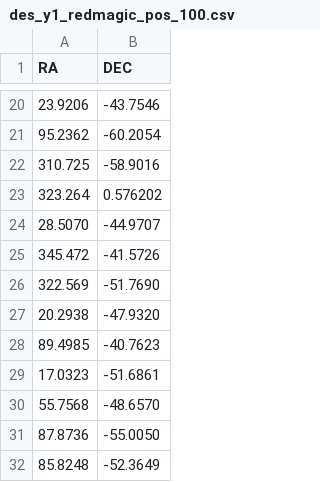
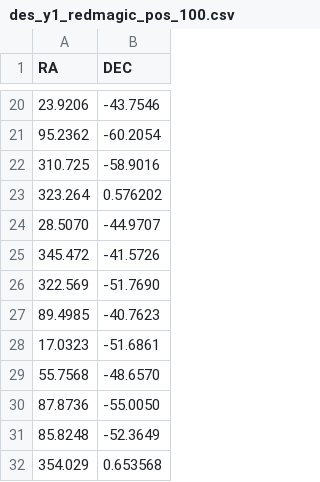
Before and after one commit to DarkEnergySurvey/desthumbs, a CSV file: des_y1_redmagic_pos_100.csv, drawn as a sheet; only a part is shown, gaps mark what is left out; the shorter side is filled out with more unchanged rows.

```diff
--- a/des_y1_redmagic_pos_100.csv
+++ b/des_y1_redmagic_pos_100.csv
@@ -26,3 +26,2 @@ RA,DEC
 322.569,-51.7690
-20.2938,-47.9320
 89.4985,-40.7623
```
Also changed, not shown: 7 other files.
